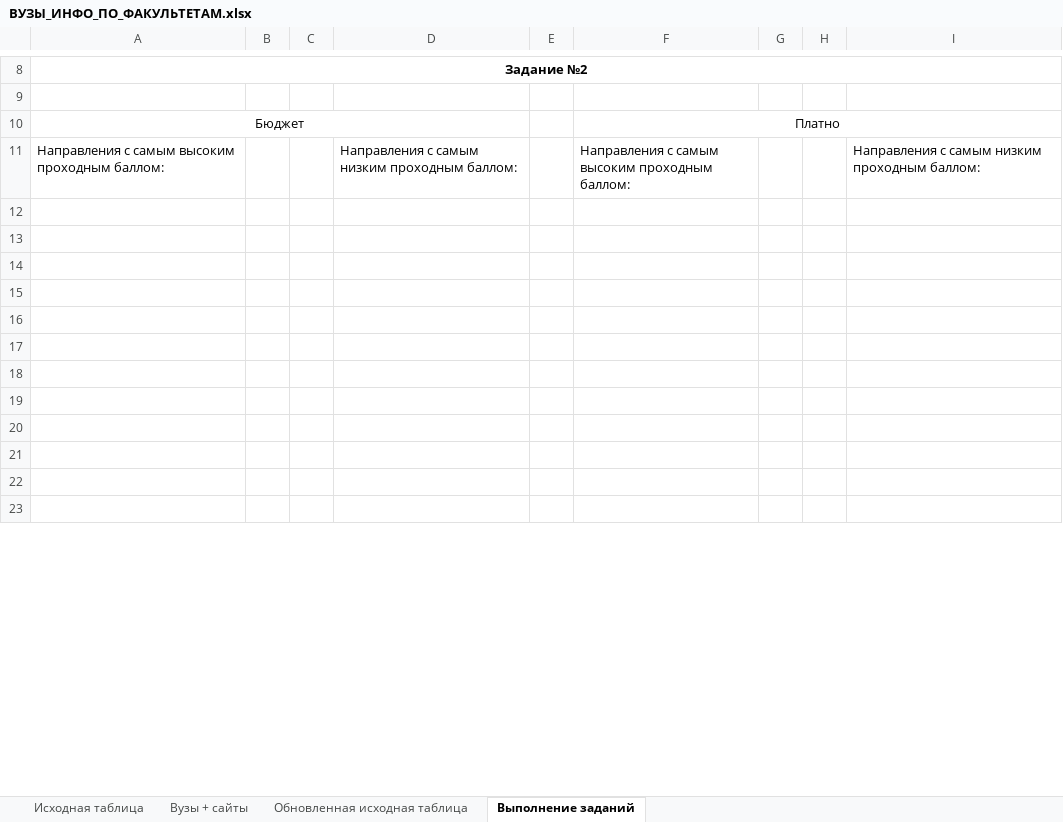
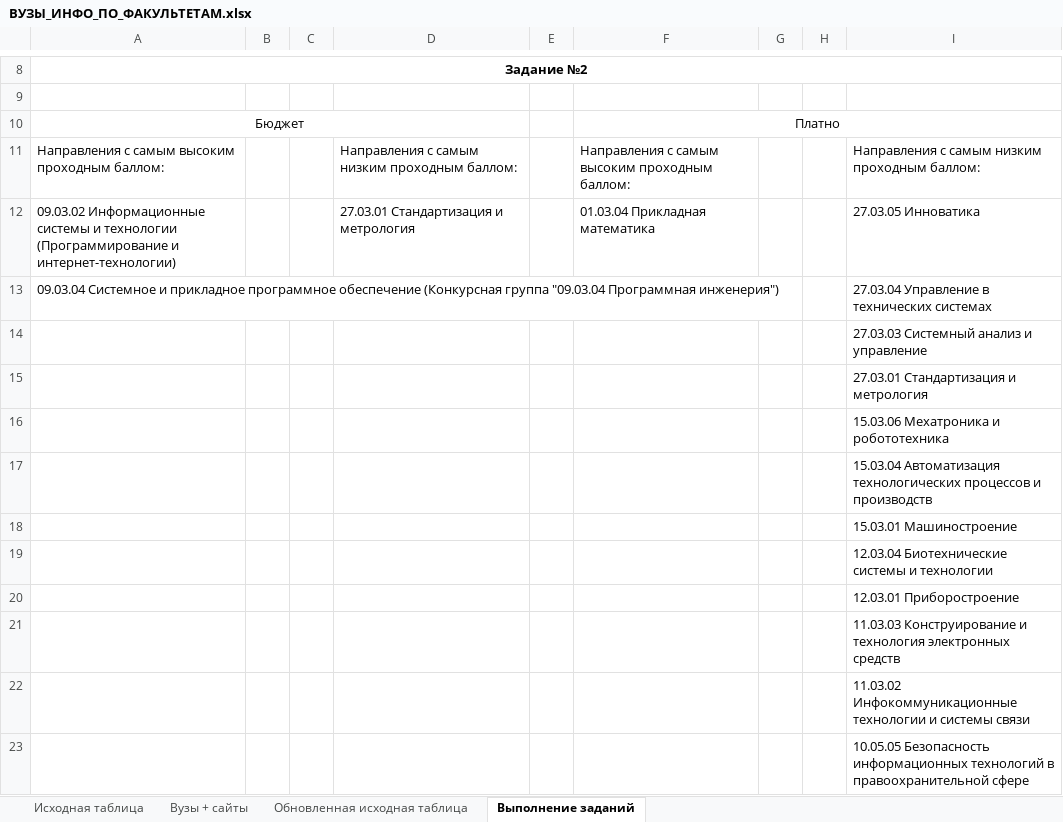
Before and after one commit to harspect/linq-advanced, an Excel workbook: Data/ВУЗЫ_ИНФО_ПО_ФАКУЛЬТЕТАМ.xlsx, sheet Выполнение заданий, drawn as a sheet; only a part is shown, gaps mark what is left out; values as stored, in another font and other column widths than the file's, no borders; the diff covers the shown part only; the diff names each change by its address in the sheet, - before the commit and + after, or states it on an @@ line.

```diff
--- a/Data/ВУЗЫ_ИНФО_ПО_ФАКУЛЬТЕТАМ.xlsx (sheet Выполнение заданий)
+++ b/Data/ВУЗЫ_ИНФО_ПО_ФАКУЛЬТЕТАМ.xlsx (sheet Выполнение заданий)
-row 12: (empty)
+row 12: 09.03.02 Информационные системы и технологии (Программирование и интернет-технологии) |  |  | 27.03.01 Стандартизация и метрология |  | 01.03.04 Прикладная математика |  |  | 27.03.05 Инноватика
-row 13: (empty)
+row 13: 09.03.04 Системное и прикладное программное обеспечение (Конкурсная группа "09.03.04 Программная инженерия") |  |  |  |  |  |  |  | 27.03.04 Управление в технических системах
-I14: (empty)
+I14: 27.03.03 Системный анализ и управление
-I15: (empty)
+I15: 27.03.01 Стандартизация и метрология
-I16: (empty)
+I16: 15.03.06 Мехатроника и робототехника
-I17: (empty)
+I17: 15.03.04 Автоматизация технологических процессов и производств
-I18: (empty)
+I18: 15.03.01 Машиностроение
-I19: (empty)
+I19: 12.03.04 Биотехнические системы и технологии
-I20: (empty)
+I20: 12.03.01 Приборостроение
-I21: (empty)
+I21: 11.03.03 Конструирование и технология электронных средств
-I22: (empty)
+I22: 11.03.02 Инфокоммуникационные технологии и системы связи
-I23: (empty)
+I23: 10.05.05 Безопасность информационных технологий в правоохранительной сфере
```
Also changed, not shown: 2 added rows and 22 edited cells elsewhere in this sheet, sheet Обновленная исходная таблица, 1 other file.
